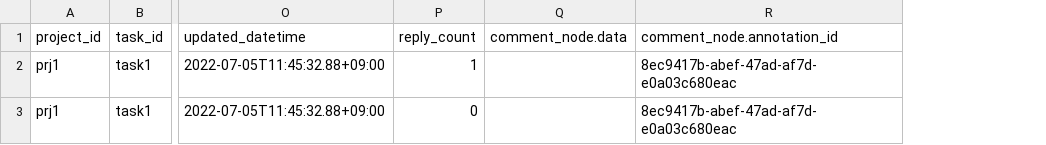
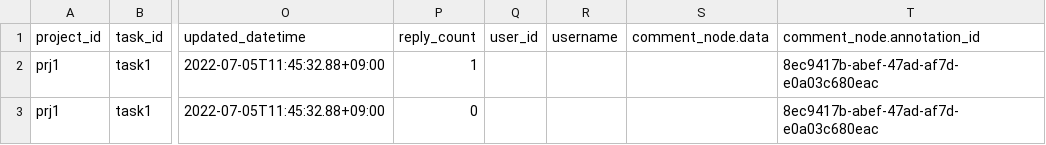
Before and after one commit to kurusugawa-computer/annofab-cli, a CSV file: docs/command_reference/comment/list/out.csv, drawn as a sheet; only a part is shown, gaps mark what is left out; the diff names each change by its address in the sheet, - before the commit and + after, or states it on an @@ line.

```diff
--- a/docs/command_reference/comment/list/out.csv
+++ b/docs/command_reference/comment/list/out.csv
+column Q (user_id), empty
+column R (username), empty
```
Also changed, not shown: 2 other files.
